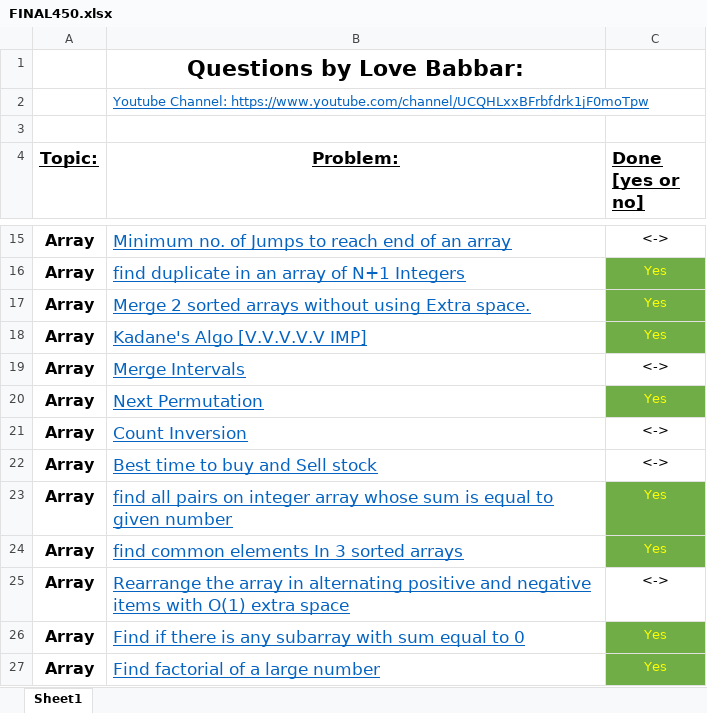
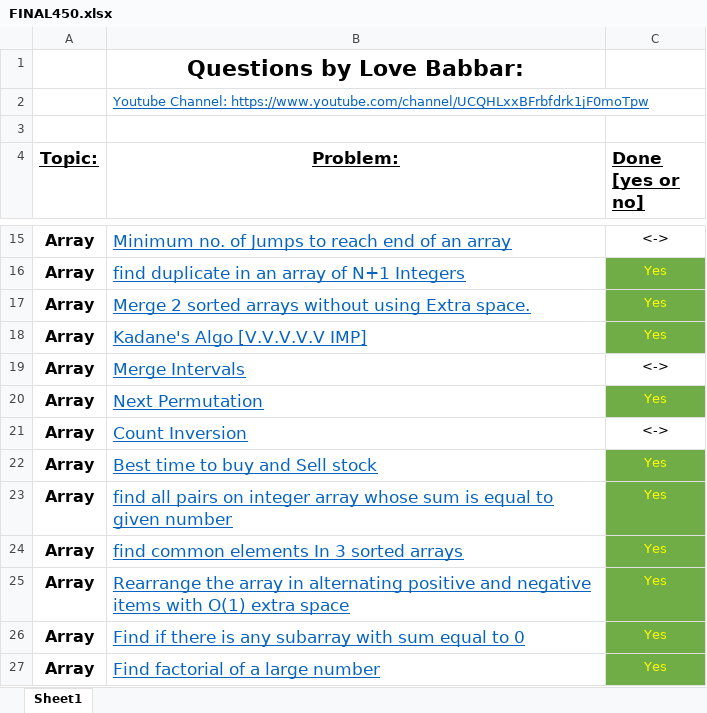
Before and after one commit to arghadipbiswas/DSA_450, an Excel workbook: Sheet/FINAL450.xlsx, sheet Sheet1, drawn as a sheet; only a part is shown, gaps mark what is left out; values as stored, in another font and other column widths than the file's, no borders; the diff names each change by its address in the sheet, - before the commit and + after, or states it on an @@ line.

```diff
--- a/Sheet/FINAL450.xlsx (sheet Sheet1)
+++ b/Sheet/FINAL450.xlsx (sheet Sheet1)
-C22 (Done [yes or no]): <->
+C22 (Done [yes or no]): Yes
@@ C22 fill: none → #70AD47, text colour: black → #FFFF00 @@
-C25 (Done [yes or no]): <->
+C25 (Done [yes or no]): Yes
@@ C25 fill: none → #70AD47, text colour: black → #FFFF00 @@
```
Also changed, not shown: 3 other files.
